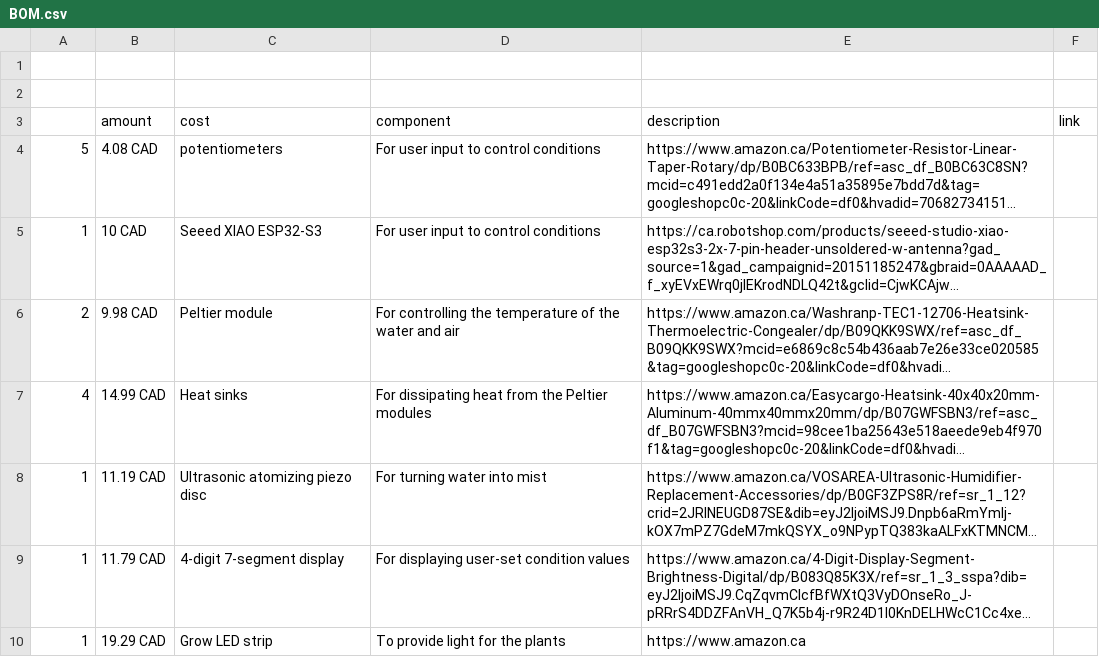
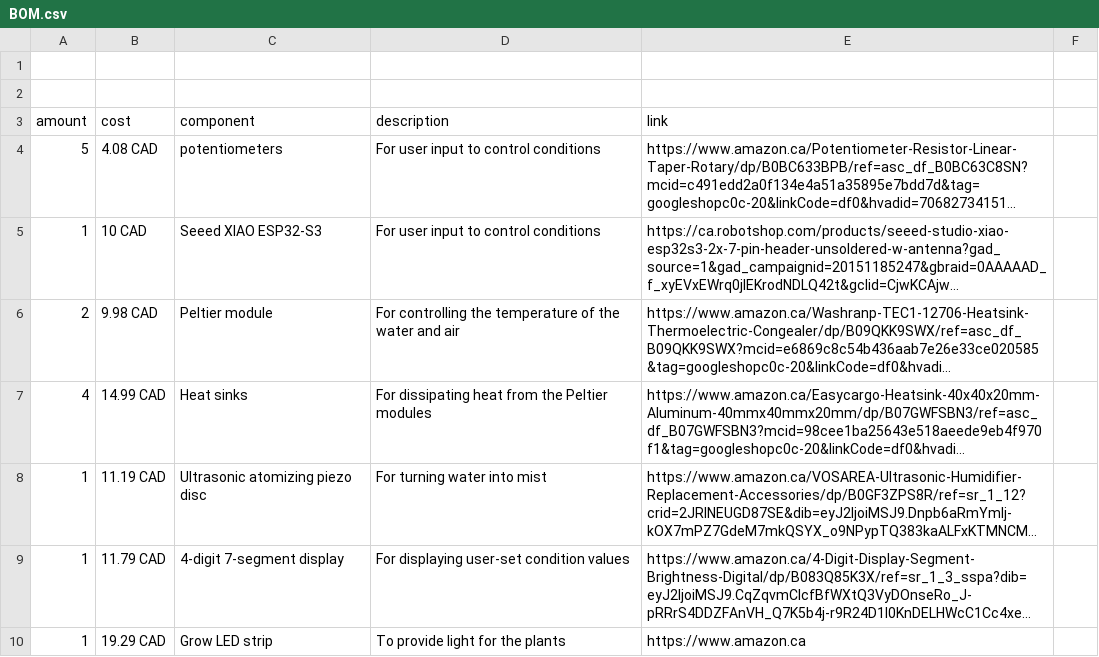
Before and after one commit to layerblayerplus-lgtm/happy-plant, a CSV file: BOM.csv, drawn as a sheet; long unchanged cells end in …; removed rows and columns are numbered as before the commit, all else as after; the diff names each change by its address in the sheet, - before the commit and + after, or states it on an @@ line.

Commit message:
Update BOM.csv

```diff
--- a/BOM.csv
+++ b/BOM.csv
-row 3:  | amount | cost | component | description | link
+row 3: amount | cost | component | description | link
```
